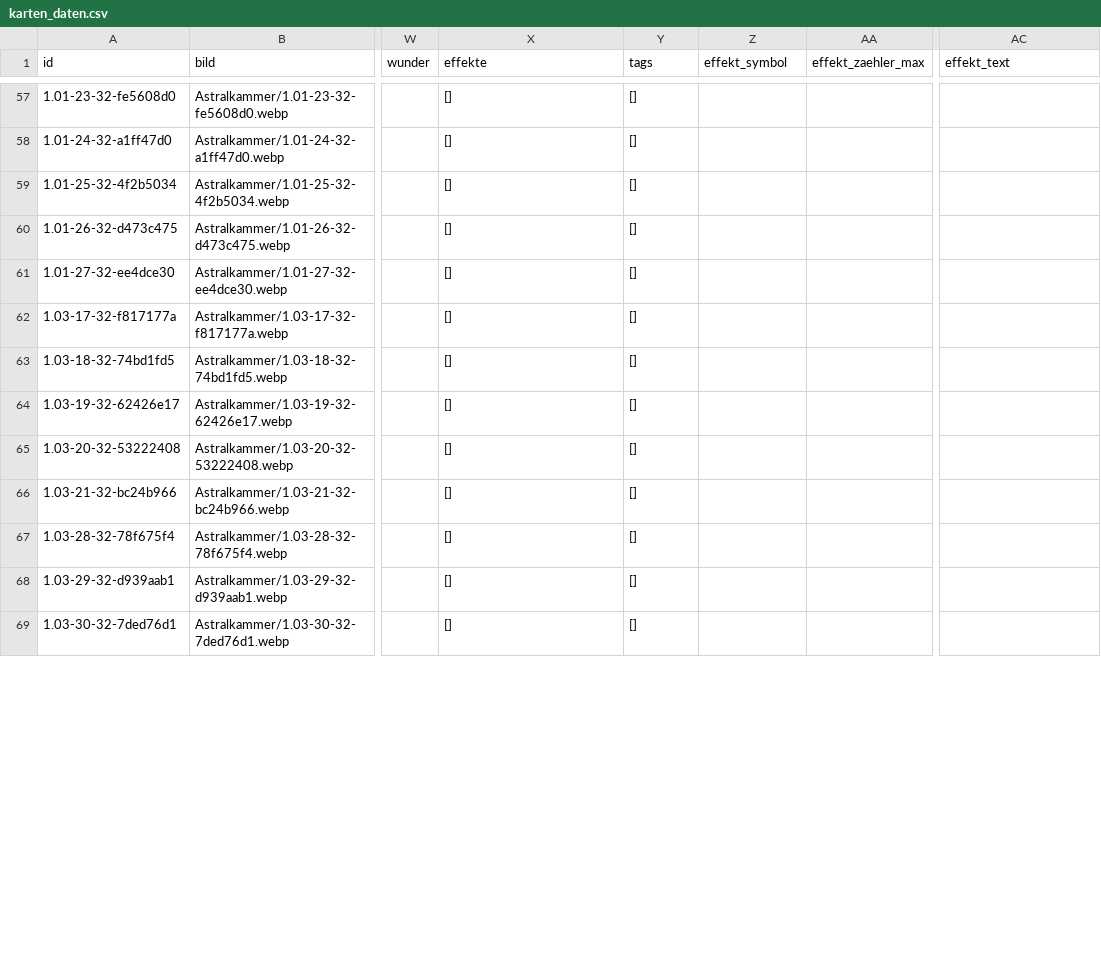
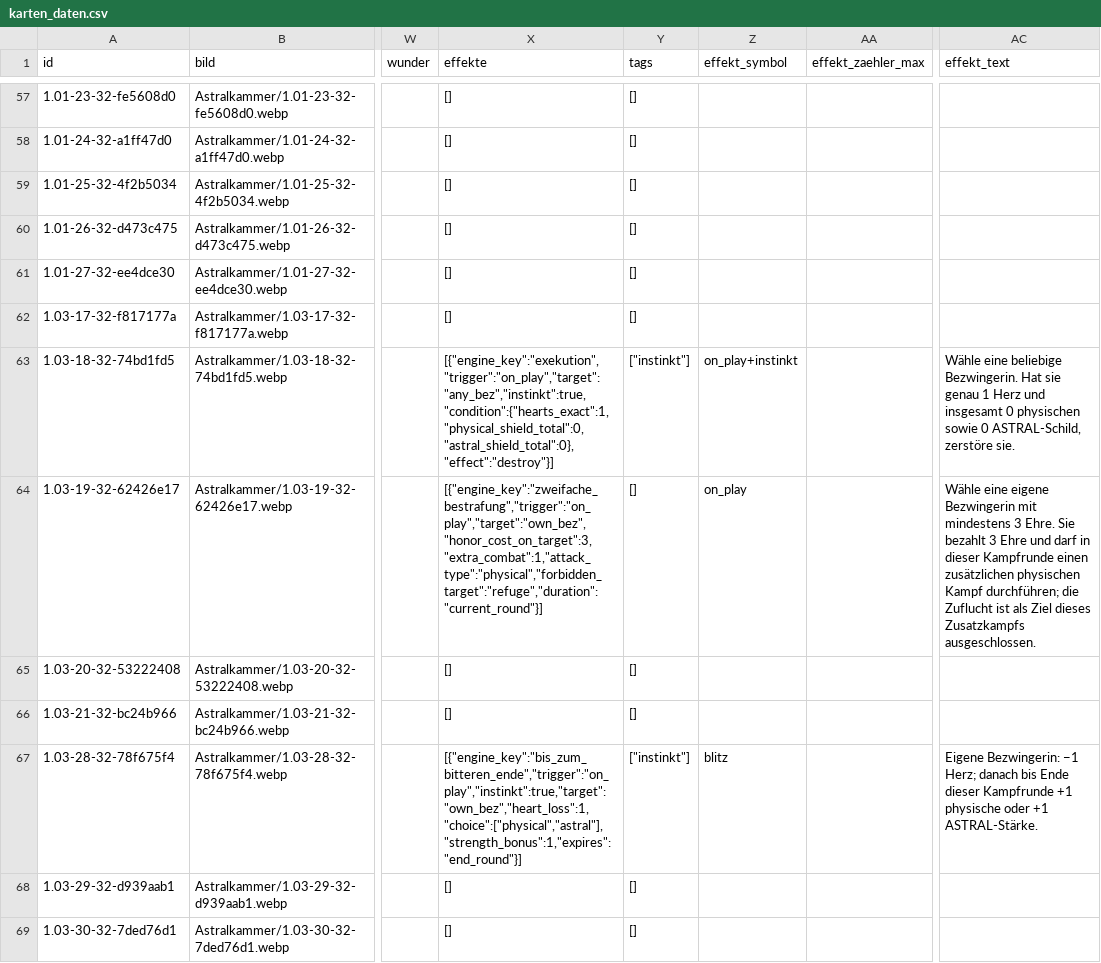
Before and after one commit to stu235965-byte/5Goddesses-Zufallsgenerator, a CSV file: karten_daten.csv, drawn as a sheet; only a part is shown, gaps mark what is left out; the diff covers the shown part only; the diff names each change by its address in the sheet, - before the commit and + after, or states it on an @@ line.

```diff
--- a/karten_daten.csv
+++ b/karten_daten.csv
-X63 (effekte): []
+X63 (effekte): [{"engine_key":"exekution","trigger":"on_play","target":"any_bez","instinkt":true,"condition":{"hearts_exact":1,"physical_shield_total":0,"astral_shield_total":0},"effect":"destroy"}]
-Y63 (tags): []
+Y63 (tags): ["instinkt"]
-Z63 (effekt_symbol): (empty)
+Z63 (effekt_symbol): on_play+instinkt
-AC63 (effekt_text): (empty)
+AC63 (effekt_text): Wähle eine beliebige Bezwingerin. Hat sie genau 1 Herz und insgesamt 0 physischen sowie 0 ASTRAL-Schild, zerstöre sie.
-X64 (effekte): []
+X64 (effekte): [{"engine_key":"zweifache_bestrafung","trigger":"on_play","target":"own_bez","honor_cost_on_target":3,"extra_combat":1,"attack_type":"physical","forbidden_target":"refuge","duration":"current_round"}]
-Z64 (effekt_symbol): (empty)
+Z64 (effekt_symbol): on_play
-AC64 (effekt_text): (empty)
+AC64 (effekt_text): Wähle eine eigene Bezwingerin mit mindestens 3 Ehre. Sie bezahlt 3 Ehre und darf in dieser Kampfrunde einen zusätzlichen physischen Kampf durchführen; die Zuflucht ist als Ziel dieses Zusatzkampfs ausgeschlossen.
-X67 (effekte): []
+X67 (effekte): [{"engine_key":"bis_zum_bitteren_ende","trigger":"on_play","instinkt":true,"target":"own_bez","heart_loss":1,"choice":["physical","astral"],"strength_bonus":1,"expires":"end_round"}]
-Y67 (tags): []
+Y67 (tags): ["instinkt"]
-Z67 (effekt_symbol): (empty)
+Z67 (effekt_symbol): blitz
-AC67 (effekt_text): (empty)
+AC67 (effekt_text): Eigene Bezwingerin: −1 Herz; danach bis Ende dieser Kampfrunde +1 physische oder +1 ASTRAL-Stärke.
```
Also changed, not shown: 41 edited cells elsewhere in this file, 7 other files.
